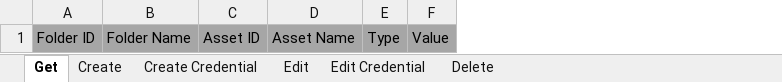
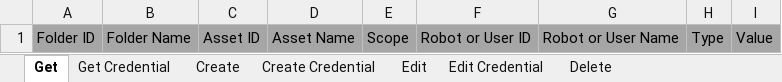
Before and after one commit to UiPath-Services/OrchestratorManager, an Excel workbook: Workbooks/EN/Assets.xlsx, sheet Get, drawn as a sheet; values as stored, in another font and other column widths than the file's, no borders; table styles not drawn; the diff names each change by its address in the sheet, - before the commit and + after, or states it on an @@ line.

Commit message:
Implemented Get Assets per Robot

```diff
--- a/Workbooks/EN/Assets.xlsx (sheet Get)
+++ b/Workbooks/EN/Assets.xlsx (sheet Get)
+sheet tab: Get Credential
+column E, row 1: Scope
+column F, row 1: Robot or User ID
+column G, row 1: Robot or User Name
```
Also changed, not shown: sheet Create, sheet Create Credential, Config.xlsx, 3 other files.
